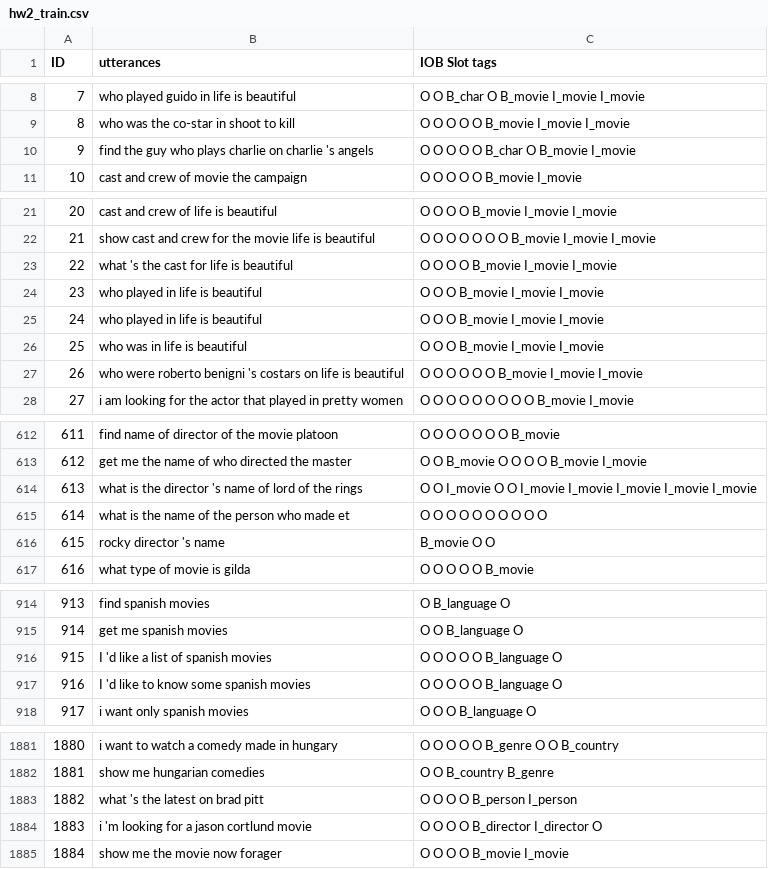
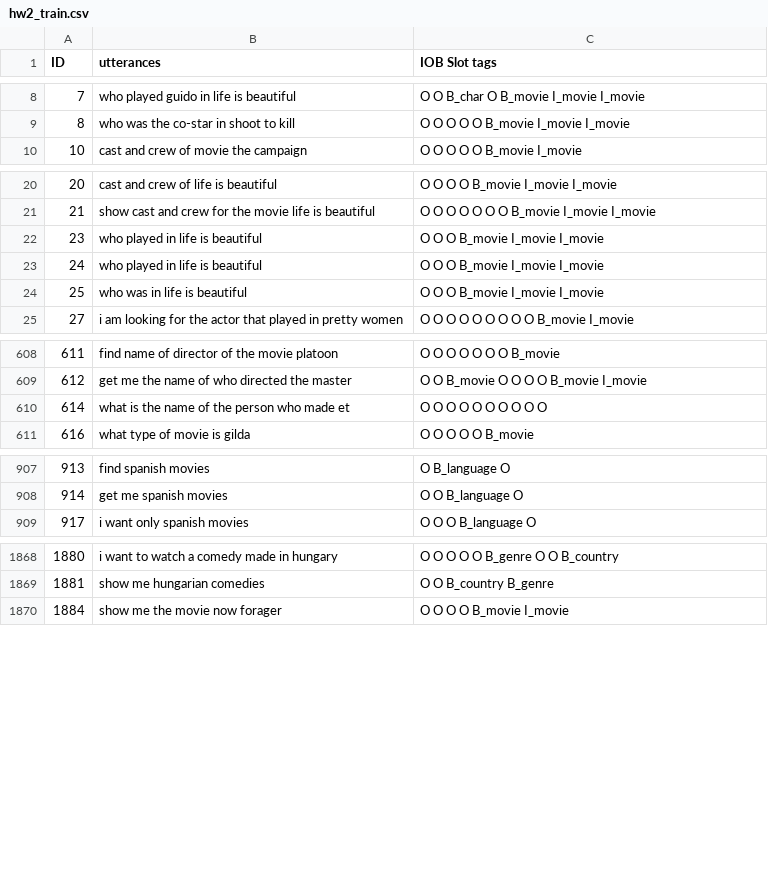
Before and after one commit to iamsorenl/Slot-Tagging-of-Natural-Language-Utterances, a CSV file: hw2_train.csv, drawn as a sheet; only a part is shown, gaps mark what is left out; the diff covers the shown part only.

```diff
--- a/hw2_train.csv
+++ b/hw2_train.csv
@@ -9,3 +9,2 @@ ID,utterances,IOB Slot tags
 8,who was the co-star in shoot to kill,O O O O O B_movie I_movie I_movie
-9,find the guy who plays charlie on charlie 's angels,O O O O O B_char O B_movie I_movie
 10,cast and crew of movie the campaign,O O O O O B_movie I_movie
@@ -22,3 +21,2 @@ ID,utterances,IOB Slot tags
 21,show cast and crew for the movie life is beautiful,O O O O O O O B_movie I_movie I_movie
-22,what 's the cast for life is beautiful,O O O O B_movie I_movie I_movie
 23,who played in life is beautiful,O O O B_movie I_movie I_movie
@@ -26,3 +24,2 @@ ID,utterances,IOB Slot tags
 25,who was in life is beautiful,O O O B_movie I_movie I_movie
-26,who were roberto benigni 's costars on life is beautiful,O O O O O O B_movie I_movie I_movie
 27,i am looking for the actor that played in pretty women,O O O O O O O O O B_movie I_movie
@@ -613,5 +609,3 @@ ID,utterances,IOB Slot tags
 612,get me the name of who directed the master,O O B_movie O O O O B_movie I_movie
-613,what is the director 's name of lord of the rings,O O I_movie O O I_movie I_movie I_movie I_movie I_movie
 614,what is the name of the person who made et,O O O O O O O O O O
-615,rocky director 's name,B_movie O O
 616,what type of movie is gilda,O O O O O B_movie
@@ -915,4 +908,2 @@ ID,utterances,IOB Slot tags
 914,get me spanish movies,O O B_language O
-915,I 'd like a list of spanish movies,O O O O O B_language O
-916,I 'd like to know some spanish movies,O O O O O B_language O
 917,i want only spanish movies,O O O B_language O
@@ -1882,4 +1869,2 @@ ID,utterances,IOB Slot tags
 1881,show me hungarian comedies,O O B_country B_genre
-1882,what 's the latest on brad pitt,O O O O B_person I_person
-1883,i 'm looking for a jason cortlund movie,O O O O B_director I_director O
 1884,show me the movie now forager,O O O O B_movie I_movie
```
Also changed, not shown: 6 removed rows and 1 edited cell elsewhere in this file, 5 other files.
